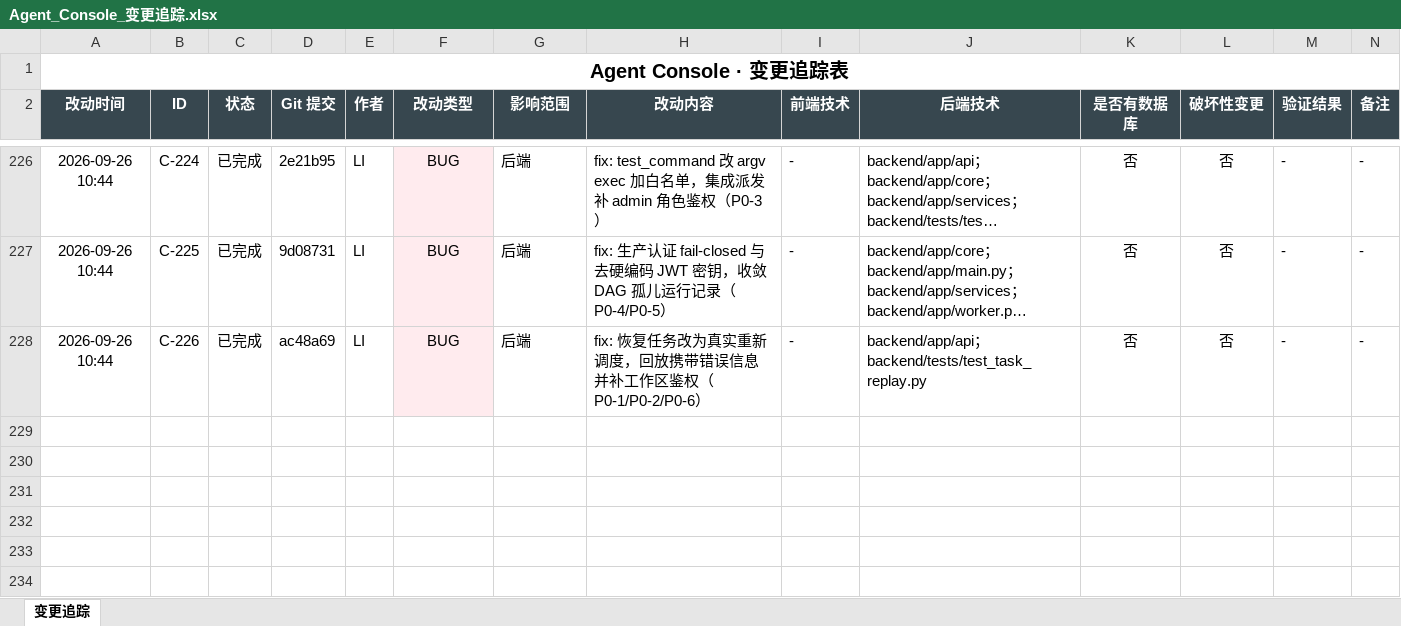
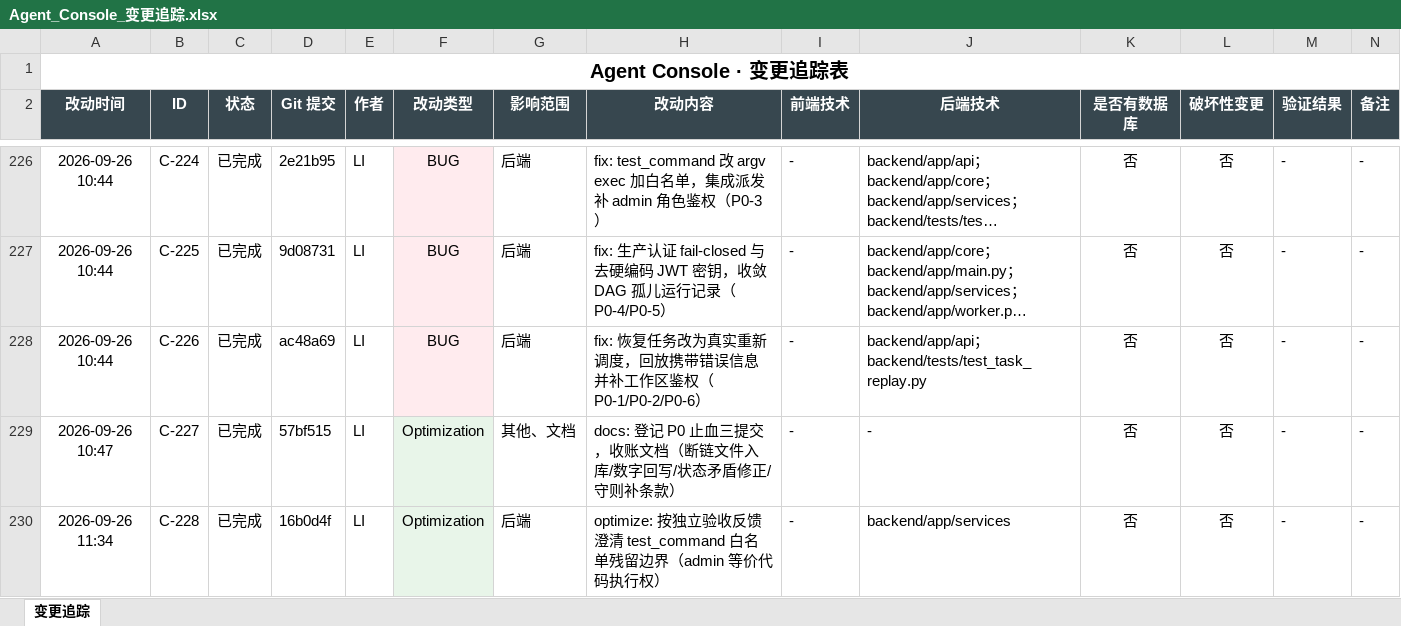
Before and after one commit to liwe123/Agent-Togterher, an Excel workbook: docs/Agent_Console_变更追踪.xlsx, sheet 变更追踪, drawn as a sheet; only a part is shown, gaps mark what is left out; long unchanged cells end in …; values as stored, in another font and other column widths than the file's, no borders; the diff names each change by its address in the sheet, - before the commit and + after, or states it on an @@ line.

```diff
--- a/docs/Agent_Console_变更追踪.xlsx (sheet 变更追踪)
+++ b/docs/Agent_Console_变更追踪.xlsx (sheet 变更追踪)
+row 229: 2026-09-26 10:47 | C-227 | 已完成 | 57bf515 | LI | Optimization | 其他、文档 | docs: 登记 P0 止血三提交，收账文档（断链文件入库/数字回写/状态矛盾修正/守则补条款） | - | - | 否 | 否 | - | -
+row 230: 2026-09-26 11:34 | C-228 | 已完成 | 16b0d4f | LI | Optimization | 后端 | optimize: 按独立验收反馈澄清 test_command 白名单残留边界（admin 等价代码执行权） | - | backend/app/services | 否 | 否 | - | -
```
Also changed, not shown: 2 other files.
